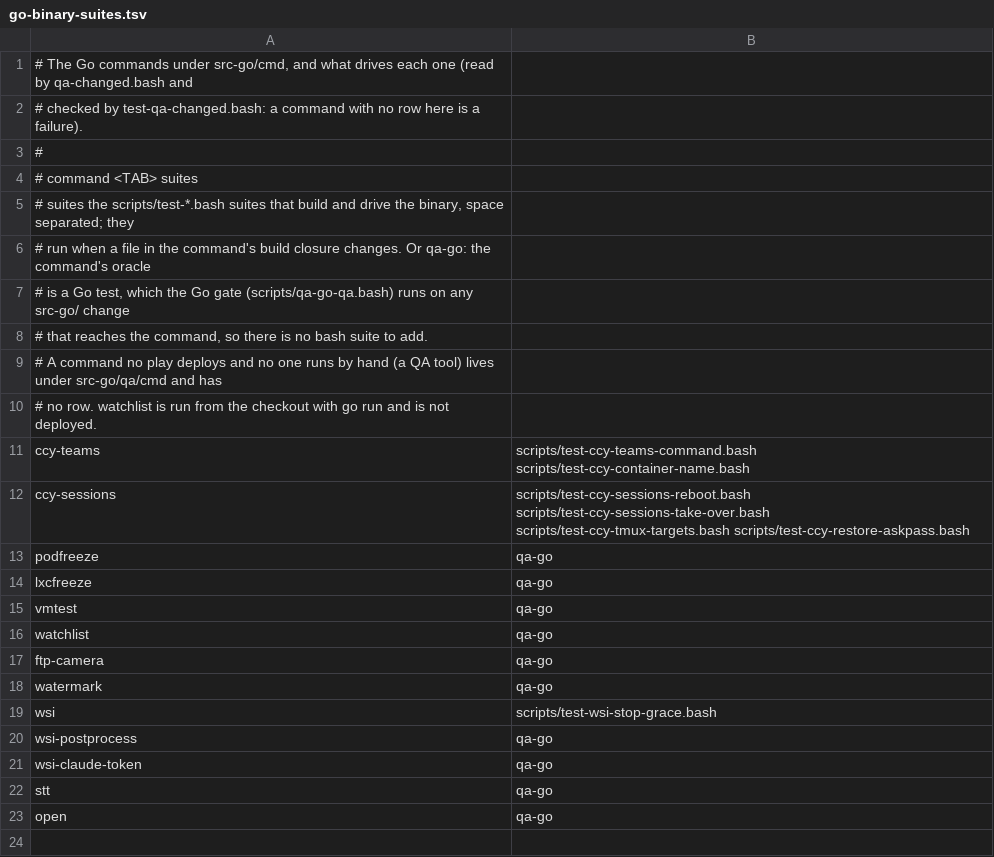
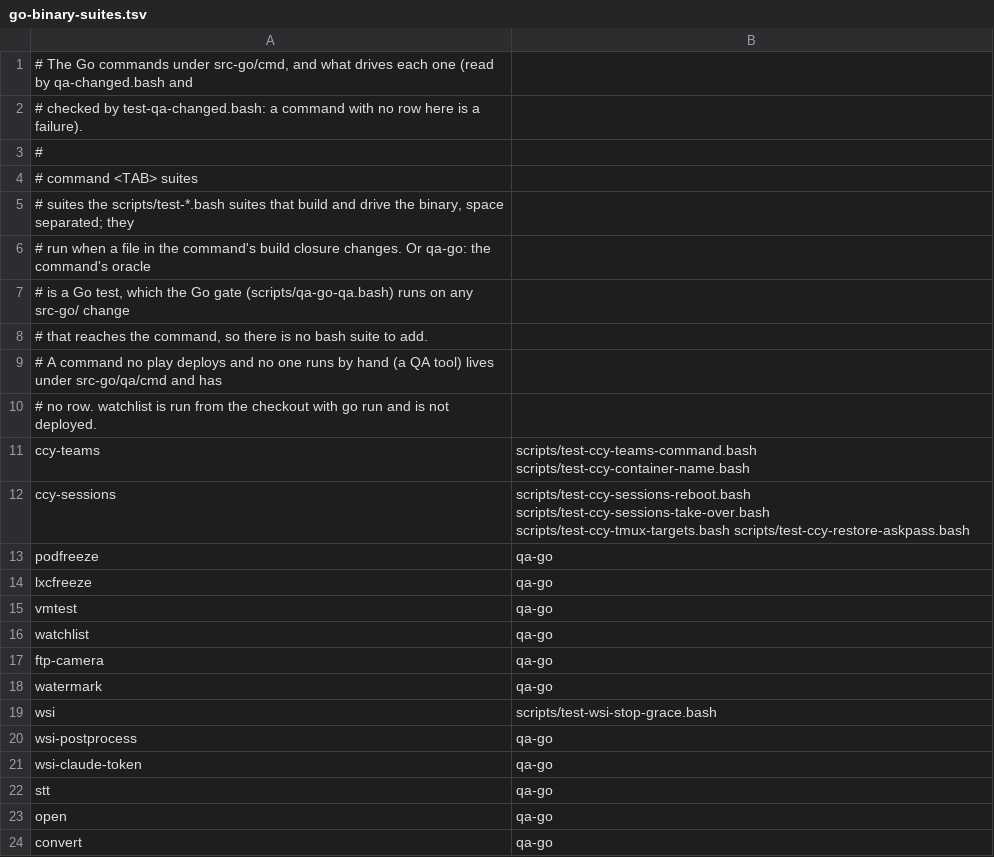
Before and after one commit to LongTermSupport/fedora-desktop, a TSV file: scripts/go-binary-suites.tsv, drawn as a sheet; the diff names each change by its address in the sheet, - before the commit and + after, or states it on an @@ line.

```diff
--- a/scripts/go-binary-suites.tsv
+++ b/scripts/go-binary-suites.tsv
+row 24: convert | qa-go
```
Also changed, not shown: 17 other files.
